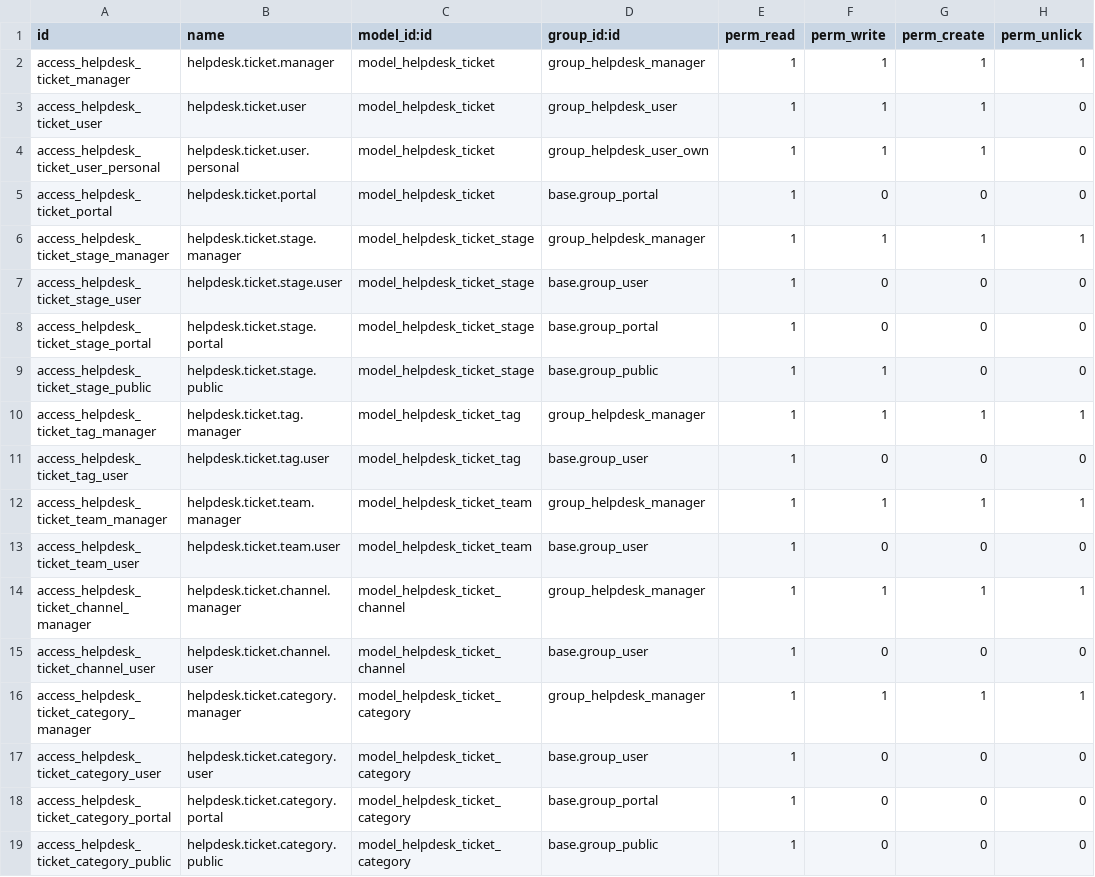
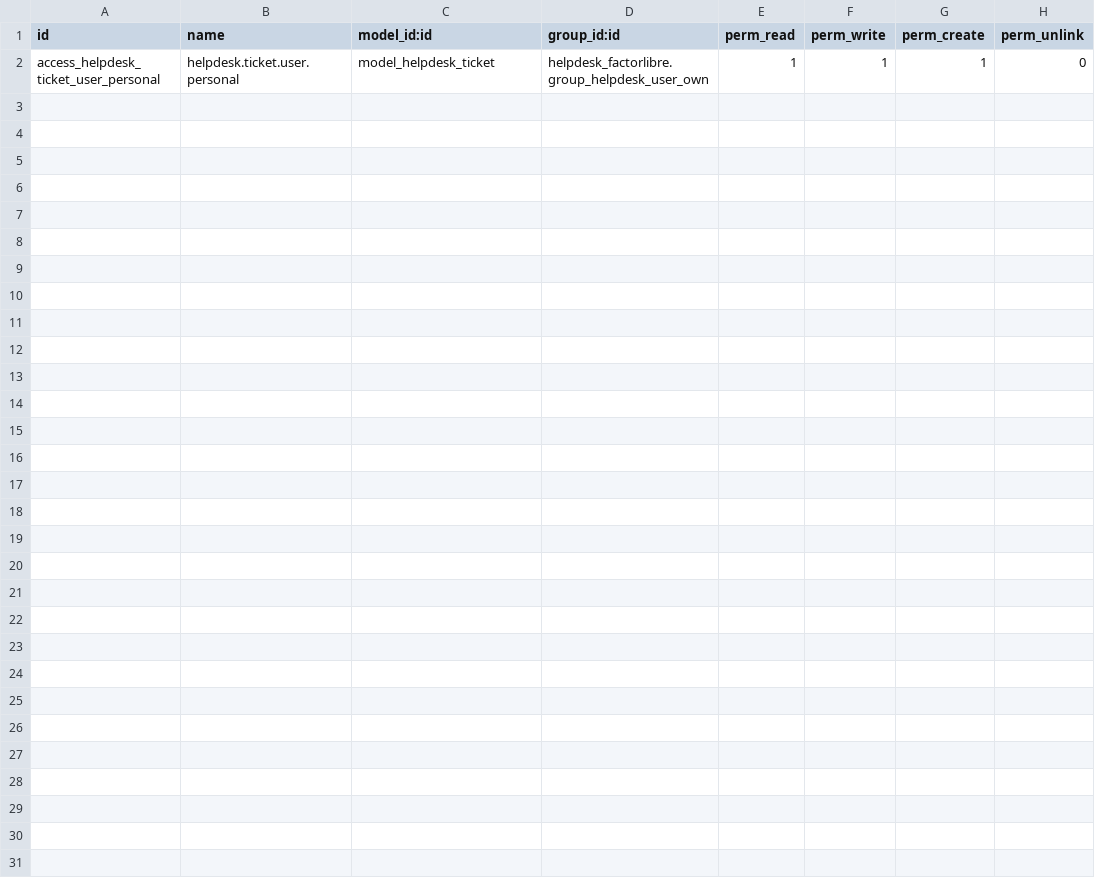
Before and after one commit to Alberto-Esteban/helpdesk_factorlibre, a CSV file: helpdesk_factorlibre/security/ir.model.access.csv, drawn as a sheet.

```diff
--- a/helpdesk_factorlibre/security/ir.model.access.csv
+++ b/helpdesk_factorlibre/security/ir.model.access.csv
@@ -1,19 +1,2 @@
-id,name,model_id:id,group_id:id,perm_read,perm_write,perm_create,perm_unlick
-access_helpdesk_ticket_manager,helpdesk.ticket.manager,model_helpdesk_ticket,group_helpdesk_manager,1,1,1,1
-access_helpdesk_ticket_user,helpdesk.ticket.user,model_helpdesk_ticket,group_helpdesk_user,1,1,1,0
-access_helpdesk_ticket_user_personal,helpdesk.ticket.user.personal,model_helpdesk_ticket,group_helpdesk_user_own,1,1,1,0
-access_helpdesk_ticket_portal,helpdesk.ticket.portal,model_helpdesk_ticket,base.group_portal,1,0,0,0
-access_helpdesk_ticket_stage_manager,helpdesk.ticket.stage.manager,model_helpdesk_ticket_stage,group_helpdesk_manager,1,1,1,1
-access_helpdesk_ticket_stage_user,helpdesk.ticket.stage.user,model_helpdesk_ticket_stage,base.group_user,1,0,0,0
-access_helpdesk_ticket_stage_portal,helpdesk.ticket.stage.portal,model_helpdesk_ticket_stage,base.group_portal,1,0,0,0
-access_helpdesk_ticket_stage_public,helpdesk.ticket.stage.public,model_helpdesk_ticket_stage,base.group_public,1,1,0,0
-access_helpdesk_ticket_tag_manager,helpdesk.ticket.tag.manager,model_helpdesk_ticket_tag,group_helpdesk_manager,1,1,1,1
-access_helpdesk_ticket_tag_user,helpdesk.ticket.tag.user,model_helpdesk_ticket_tag,base.group_user,1,0,0,0
-access_helpdesk_ticket_team_manager,helpdesk.ticket.team.manager,model_helpdesk_ticket_team,group_helpdesk_manager,1,1,1,1
-access_helpdesk_ticket_team_user,helpdesk.ticket.team.user,model_helpdesk_ticket_team,base.group_user,1,0,0,0
-access_helpdesk_ticket_channel_manager,helpdesk.ticket.channel.manager,model_helpdesk_ticket_channel,group_helpdesk_manager,1,1,1,1
-access_helpdesk_ticket_channel_user,helpdesk.ticket.channel.user,model_helpdesk_ticket_channel,base.group_user,1,0,0,0
-access_helpdesk_ticket_category_manager,helpdesk.ticket.category.manager,model_helpdesk_ticket_category,group_helpdesk_manager,1,1,1,1
-access_helpdesk_ticket_category_user,helpdesk.ticket.category.user,model_helpdesk_ticket_category,base.group_user,1,0,0,0
-access_helpdesk_ticket_category_portal,helpdesk.ticket.category.portal,model_helpdesk_ticket_category,base.group_portal,1,0,0,0
-access_helpdesk_ticket_category_public,helpdesk.ticket.category.public,model_helpdesk_ticket_category,base.group_public,1,0,0,0
+id,name,model_id:id,group_id:id,perm_read,perm_write,perm_create,perm_unlink
+access_helpdesk_ticket_user_personal,helpdesk.ticket.user.personal,model_helpdesk_ticket,helpdesk_factorlibre.group_helpdesk_user_own,1,1,1,0
```
Also changed, not shown: 2 other files.
